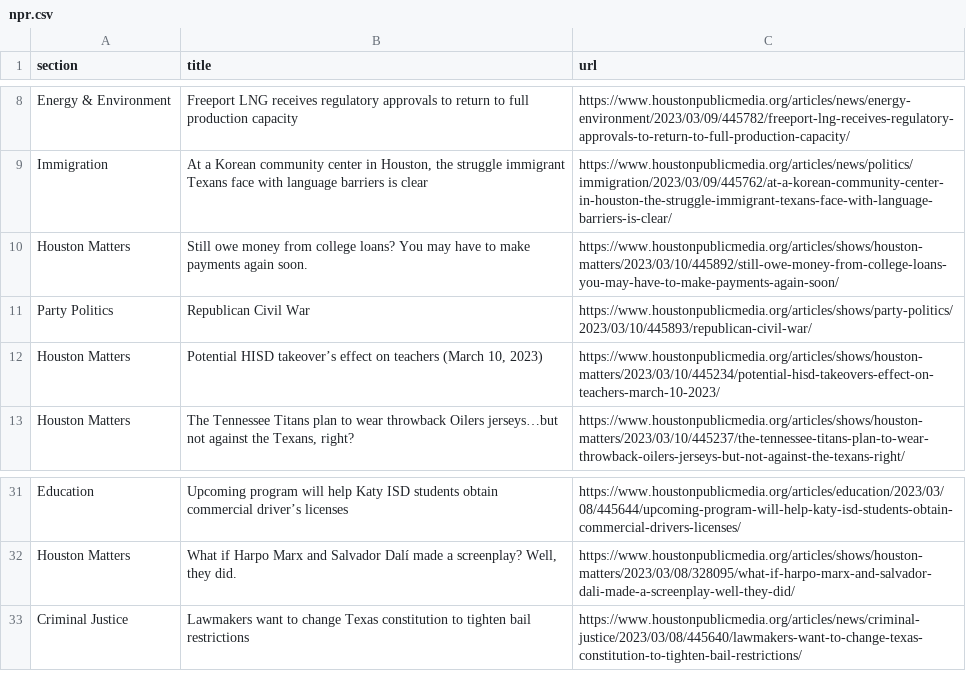
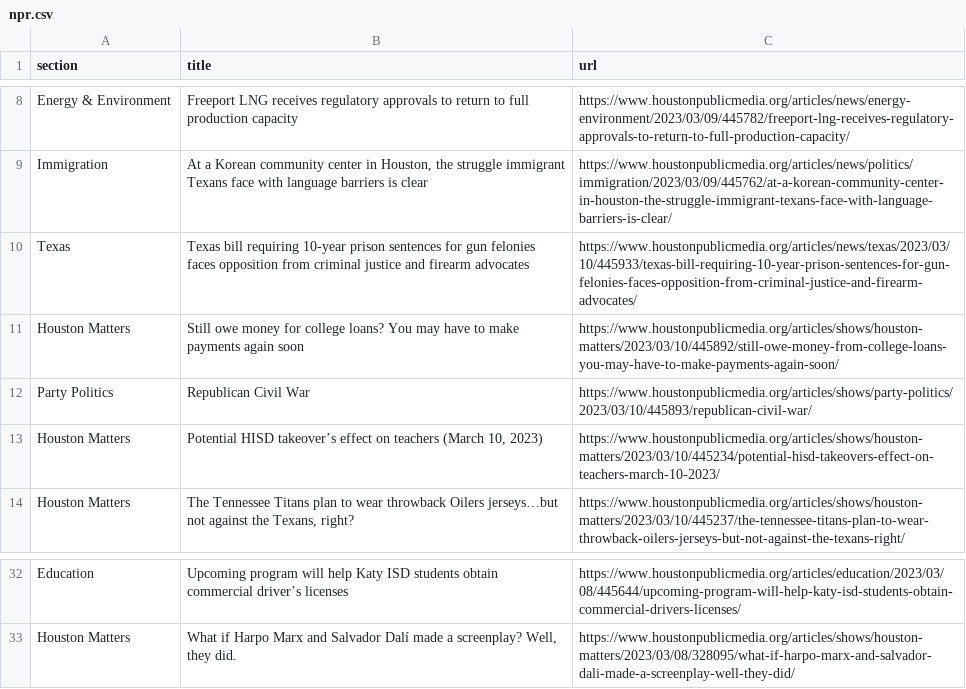
Before and after one commit to AngelineJCQ/aoto-scraper, a CSV file: npr.csv, drawn as a sheet; only a part is shown, gaps mark what is left out.

```diff
--- a/npr.csv
+++ b/npr.csv
@@ -9,3 +9,4 @@ Energy & Environment,Freeport LNG receives regulatory approvals to return to ful
 Immigration,"At a Korean community center in Houston, the struggle immigrant Texans face with language barriers is clear",https://www.houstonpublicmedia.org/articles/news/politics/immigration/2023/03/09/445762/at-a-korean-community-center-in-houston-the-struggle-immigrant-texans-face-with-language-barriers-is-clear/
-Houston Matters,Still owe money from college loans? You may have to make payments again soon.,https://www.houstonpublicmedia.org/articles/shows/houston-matters/2023/03/10/445892/still-owe-money-from-college-loans-you-may-have-to-make-payments-again-soon/
+Texas,Texas bill requiring 10-year prison sentences for gun felonies faces opposition from criminal justice and firearm advocates,https://www.houstonpublicmedia.org/articles/news/texas/2023/03/10/445933/texas-bill-requiring-10-year-prison-sentences-for-gun-felonies-faces-opposition-from-criminal-justice-and-firearm-advocates/
+Houston Matters,Still owe money for college loans? You may have to make payments again soon,https://www.houstonpublicmedia.org/articles/shows/houston-matters/2023/03/10/445892/still-owe-money-from-college-loans-you-may-have-to-make-payments-again-soon/
 Party Politics,Republican Civil War,https://www.houstonpublicmedia.org/articles/shows/party-politics/2023/03/10/445893/republican-civil-war/
@@ -32,2 +33 @@ Education,Upcoming program will help Katy ISD students obtain commercial driver
 Houston Matters,"What if Harpo Marx and Salvador Dalí made a screenplay? Well, they did.",https://www.houstonpublicmedia.org/articles/shows/houston-matters/2023/03/08/328095/what-if-harpo-marx-and-salvador-dali-made-a-screenplay-well-they-did/
-Criminal Justice,Lawmakers want to change Texas constitution to tighten bail restrictions,https://www.houstonpublicmedia.org/articles/news/criminal-justice/2023/03/08/445640/lawmakers-want-to-change-texas-constitution-to-tighten-bail-restrictions/
```
